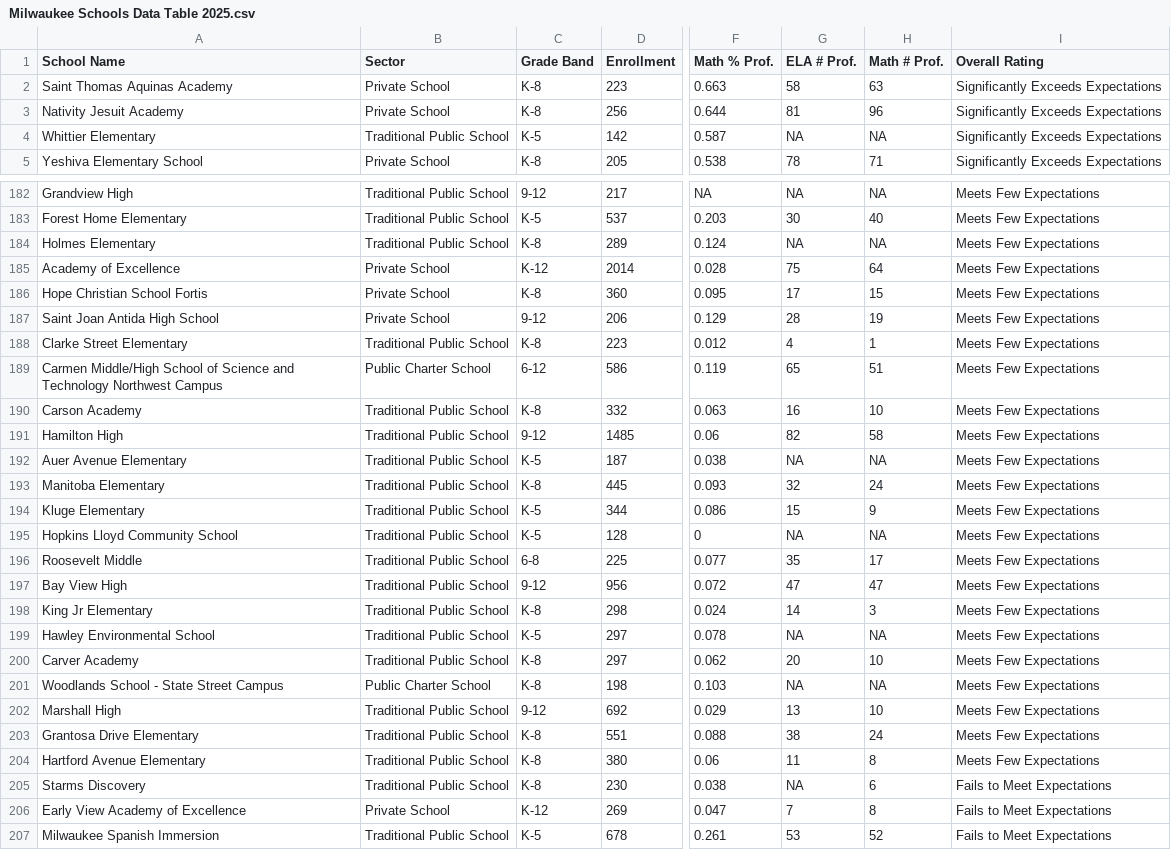
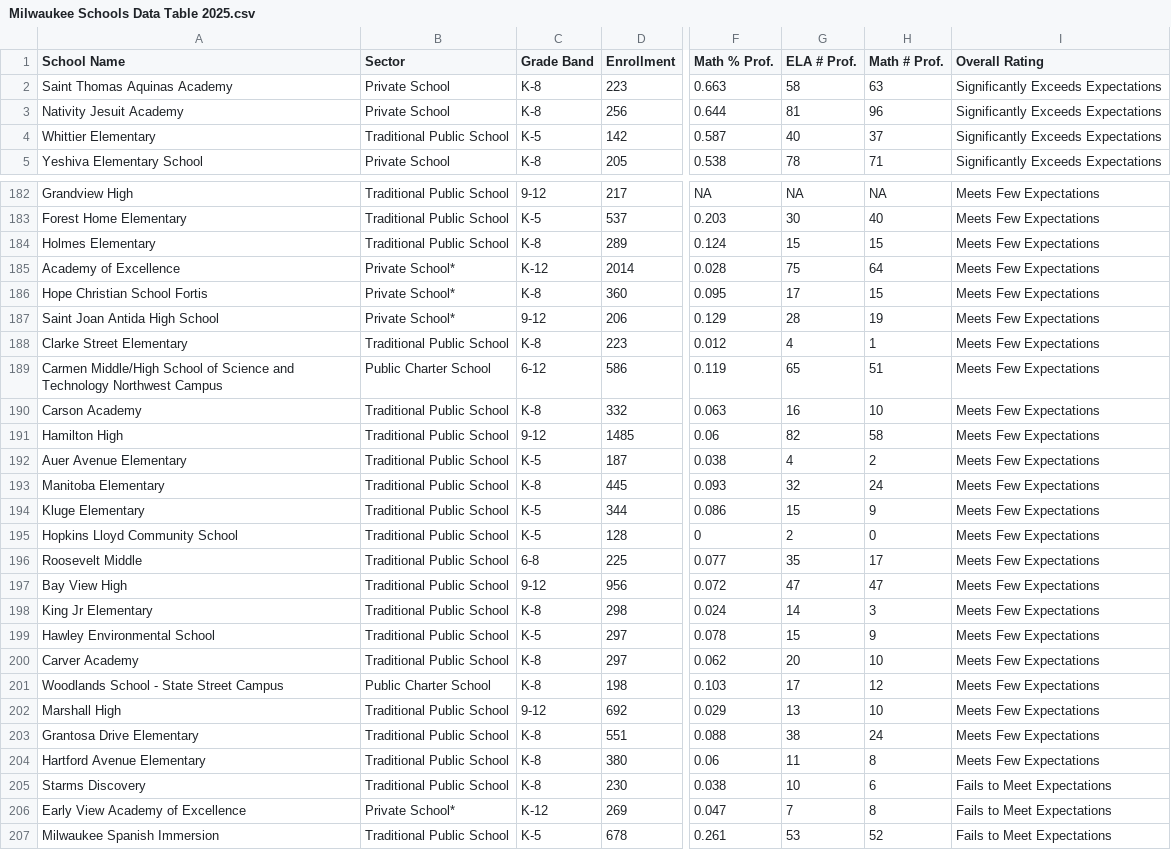
Before and after one commit to Pecners/school_table, a CSV file: data/Milwaukee Schools Data Table 2025.csv, drawn as a sheet; only a part is shown, gaps mark what is left out; the diff covers the shown part only; the diff names each change by its address in the sheet, - before the commit and + after, or states it on an @@ line.

Commit message:
fixed bug that removed prof counts when no_test was NA

```diff
--- a/data/Milwaukee Schools Data Table 2025.csv
+++ b/data/Milwaukee Schools Data Table 2025.csv
-G4 (ELA # Prof.): NA
+G4 (ELA # Prof.): 40
-H4 (Math # Prof.): NA
+H4 (Math # Prof.): 37
-G184 (ELA # Prof.): NA
+G184 (ELA # Prof.): 15
-H184 (Math # Prof.): NA
+H184 (Math # Prof.): 15
-B185:B187 (Sector): Private School
+B185:B187 (Sector): Private School*
-G192 (ELA # Prof.): NA
+G192 (ELA # Prof.): 4
-H192 (Math # Prof.): NA
+H192 (Math # Prof.): 2
-G195 (ELA # Prof.): NA
+G195 (ELA # Prof.): 2
-H195 (Math # Prof.): NA
+H195 (Math # Prof.): 0
-G199 (ELA # Prof.): NA
+G199 (ELA # Prof.): 15
-H199 (Math # Prof.): NA
+H199 (Math # Prof.): 9
-G201 (ELA # Prof.): NA
+G201 (ELA # Prof.): 17
-H201 (Math # Prof.): NA
+H201 (Math # Prof.): 12
-G205 (ELA # Prof.): NA
+G205 (ELA # Prof.): 10
-B206 (Sector): Private School
+B206 (Sector): Private School*
```
Also changed, not shown: 75 edited cells elsewhere in this file, 4 other files.
